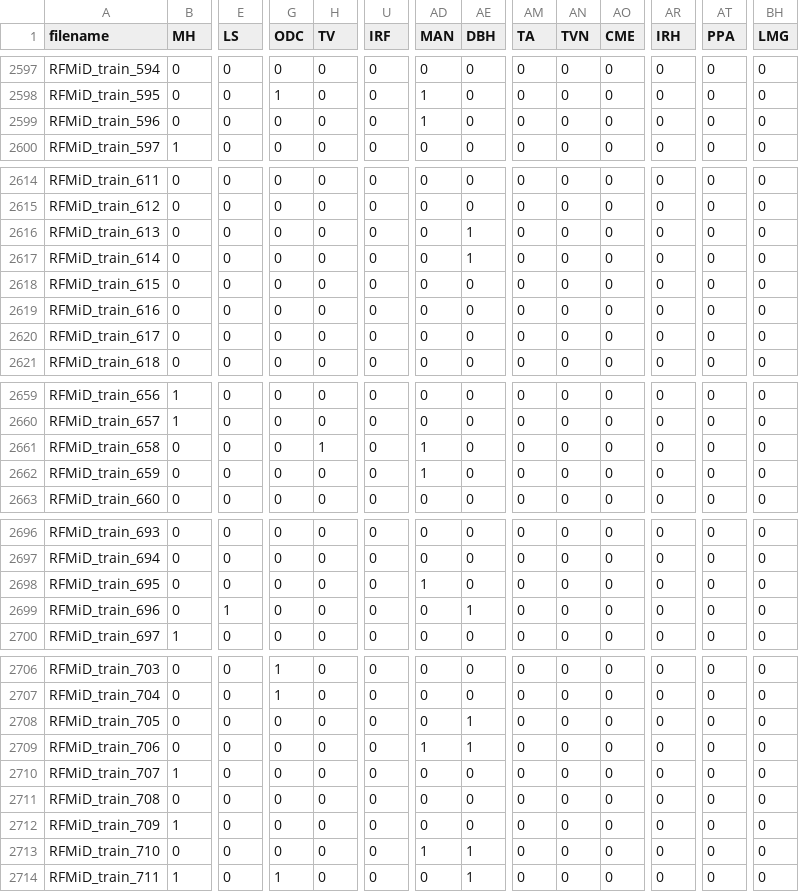
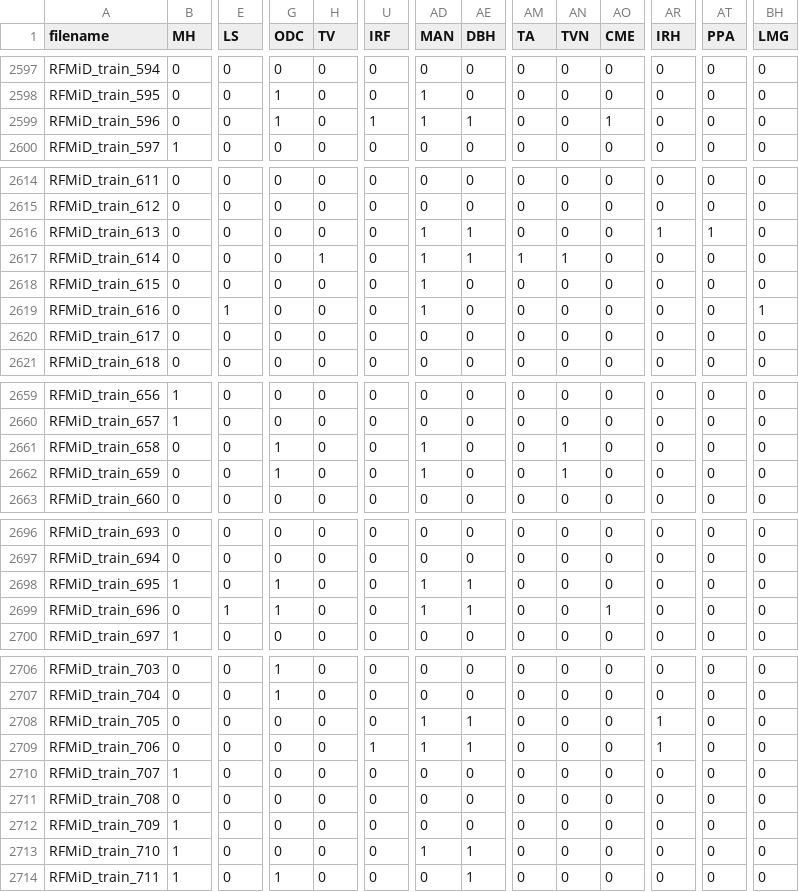
Before and after one commit to TheodoreCouz/DRIP, a CSV file: signs.csv, drawn as a sheet; only a part is shown, gaps mark what is left out; the diff covers the shown part only; the diff names each change by its address in the sheet, - before the commit and + after, or states it on an @@ line.

Commit message:
annotation backup 2026-04-12 19:05 UTC

```diff
--- a/signs.csv
+++ b/signs.csv
-G2599 (ODC): 0
+G2599 (ODC): 1
-U2599 (IRF): 0
+U2599 (IRF): 1
-AE2599 (DBH): 0
+AE2599 (DBH): 1
-AO2599 (CME): 0
+AO2599 (CME): 1
-AD2616:AD2619 (MAN): 0
+AD2616:AD2619 (MAN): 1
-AR2616 (IRH): 0
+AR2616 (IRH): 1
-AT2616 (PPA): 0
+AT2616 (PPA): 1
-H2617 (TV): 0
+H2617 (TV): 1
-AM2617 (TA): 0
+AM2617 (TA): 1
-AN2617 (TVN): 0
+AN2617 (TVN): 1
-E2619 (LS): 0
+E2619 (LS): 1
-BH2619 (LMG): 0
+BH2619 (LMG): 1
-G2661:G2662 (ODC): 0
+G2661:G2662 (ODC): 1
-H2661 (TV): 1
+H2661 (TV): 0
-AN2661:AN2662 (TVN): 0
+AN2661:AN2662 (TVN): 1
-B2698 (MH): 0
+B2698 (MH): 1
-G2698:G2699 (ODC): 0
+G2698:G2699 (ODC): 1
-AE2698 (DBH): 0
+AE2698 (DBH): 1
-AD2699 (MAN): 0
+AD2699 (MAN): 1
-AO2699 (CME): 0
+AO2699 (CME): 1
-AD2708 (MAN): 0
+AD2708 (MAN): 1
-AR2708:AR2709 (IRH): 0
+AR2708:AR2709 (IRH): 1
-U2709 (IRF): 0
+U2709 (IRF): 1
-B2713 (MH): 0
+B2713 (MH): 1
```
Also changed, not shown: 15 edited cells elsewhere in this file.
